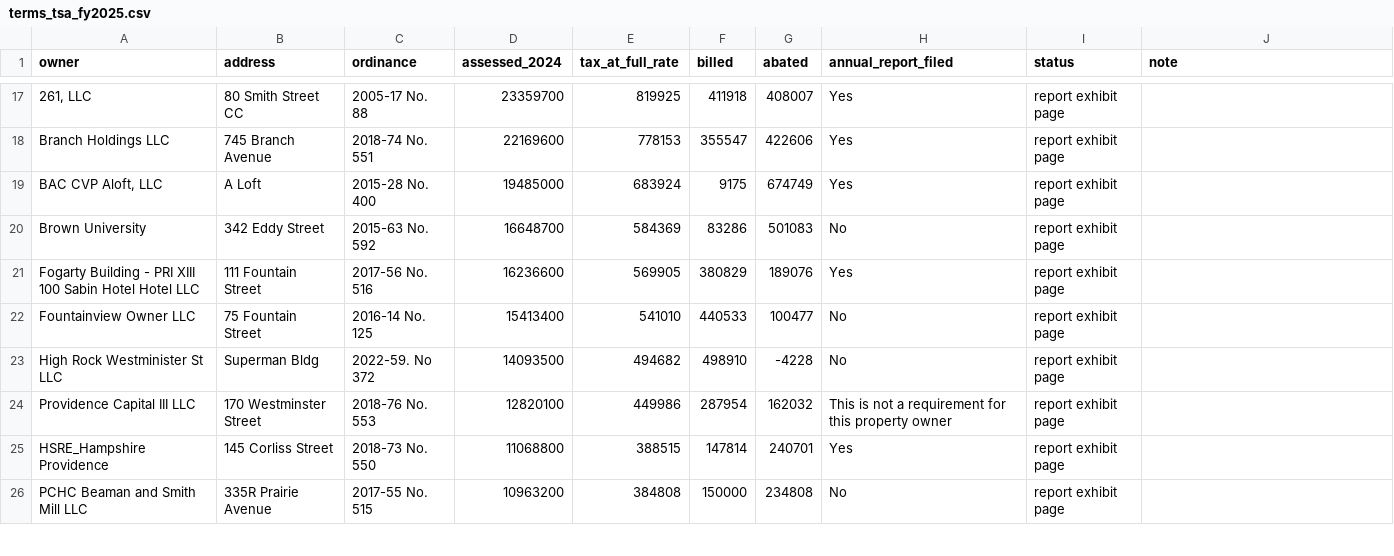
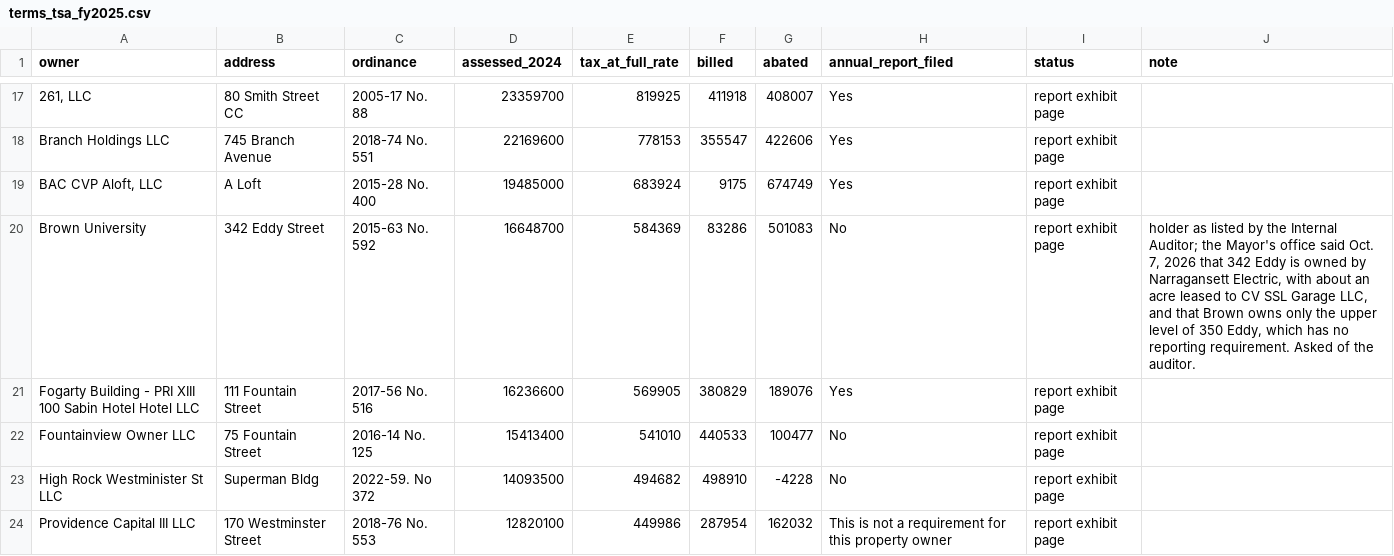
Before and after one commit to snickeringpeach/on-the-record, a CSV file: site/off-the-roll/terms/data/terms_tsa_fy2025.csv, drawn as a sheet; only a part is shown, gaps mark what is left out; the shorter side is filled out with more unchanged rows.

Commit message:
Off the Roll terms: 342 Eddy holder note (Mayor's office, Oct 7)

```diff
--- a/site/off-the-roll/terms/data/terms_tsa_fy2025.csv
+++ b/site/off-the-roll/terms/data/terms_tsa_fy2025.csv
@@ -19,3 +19,3 @@ Branch Holdings LLC,745 Branch Avenue,2018-74 No. 551,22169600,778153,355547,422
 "BAC CVP Aloft, LLC",A Loft,2015-28 No. 400,19485000,683924,9175,674749,Yes,report exhibit page,
-Brown University,342 Eddy Street,2015-63 No. 592,16648700,584369,83286,501083,No,report exhibit page,
+Brown University,342 Eddy Street,2015-63 No. 592,16648700,584369,83286,501083,No,report exhibit page,"holder as listed by the Internal Auditor; the Mayor's office said Oct. 7, 2026 that 342 Eddy is owned by Narragansett Electric, with about an acre leased to CV SSL Garage LLC, and that Brown owns only the upper level of 350 Eddy, which has no reporting requirement. Asked of the auditor."
 Fogarty Building - PRI XIII 100 Sabin Hotel Hotel LLC,111 Fountain Street,2017-56 No. 516,16236600,569905,380829,189076,Yes,report exhibit page,
```
Also changed, not shown: 5 other files.
